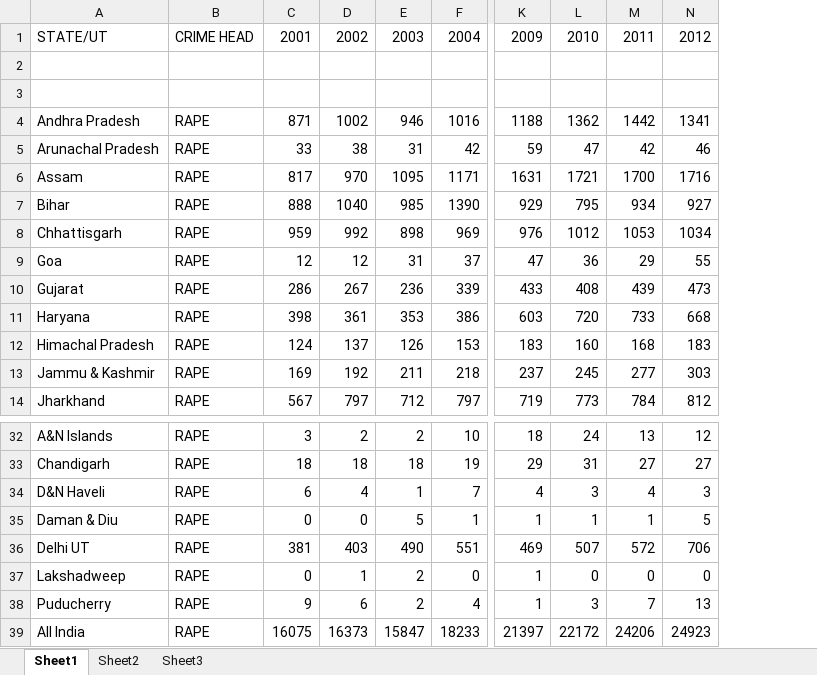
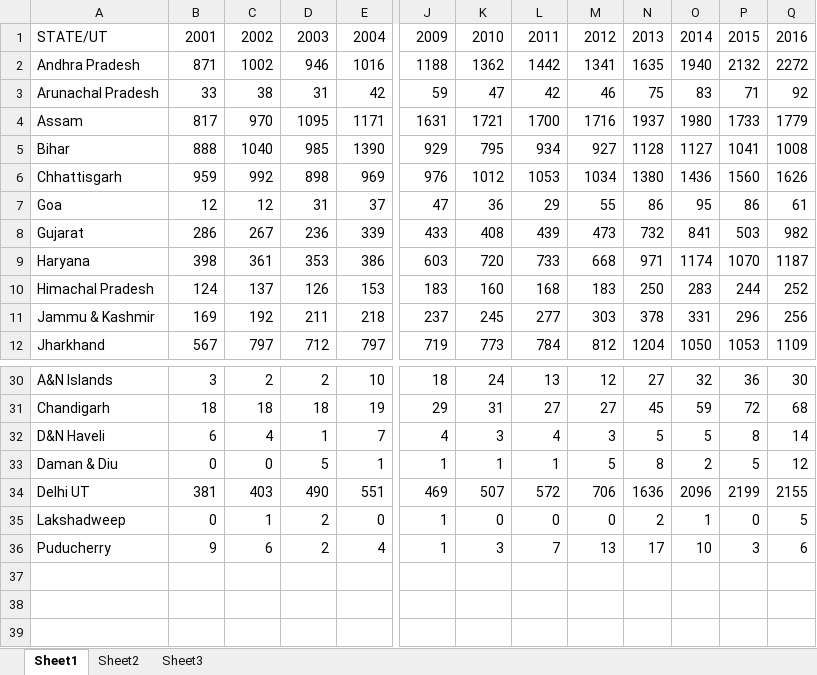
Before and after one commit to sahu-iisc/CAW, an Excel workbook: Type_District_Crime/Rape.xlsx, sheet Sheet1, drawn as a sheet; only a part is shown, gaps mark what is left out; values as stored, in another font and other column widths than the file's, no borders; removed rows and columns are numbered as before the commit, all else as after; rows hold the shown columns only; the diff names each change by its address in the sheet, - before the commit and + after, or states it on an @@ line.

```diff
--- a/Type_District_Crime/Rape.xlsx (sheet Sheet1)
+++ b/Type_District_Crime/Rape.xlsx (sheet Sheet1)
-column B, row 1: CRIME HEAD; rows 4-14: all RAPE; rows 32-38: all RAPE
+column N, rows 1-12: 2013 | 1635 | 75 | 1937 | 1128 | 1380 | 86 | 732 | 971 | 250 | 378 | 1204; rows 30-36: 27 | 45 | 5 | 8 | 1636 | 2 | 17
+column O, rows 1-12: 2014 | 1940 | 83 | 1980 | 1127 | 1436 | 95 | 841 | 1174 | 283 | 331 | 1050; rows 30-36: 32 | 59 | 5 | 2 | 2096 | 1 | 10
+column P, rows 1-12: 2015 | 2132 | 71 | 1733 | 1041 | 1560 | 86 | 503 | 1070 | 244 | 296 | 1053; rows 30-36: 36 | 72 | 8 | 5 | 2199 | 0 | 3
+column Q, rows 1-12: 2016 | 2272 | 92 | 1779 | 1008 | 1626 | 61 | 982 | 1187 | 252 | 256 | 1109; rows 30-36: 30 | 68 | 14 | 12 | 2155 | 5 | 6
-row 2: (empty)
-row 3: (empty)
-row 39: All India | RAPE | 16075 | 16373 | 15847 | 18233 | 21397 | 22172 | 24206 | 24923
```
Also changed, not shown: Type_District_Crime/Total crimes.xlsx, Type_District_Crime/Type_2001_District.xlsx, 9 other files.
